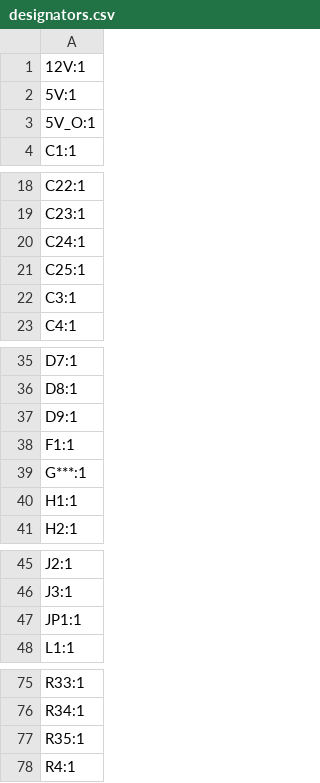
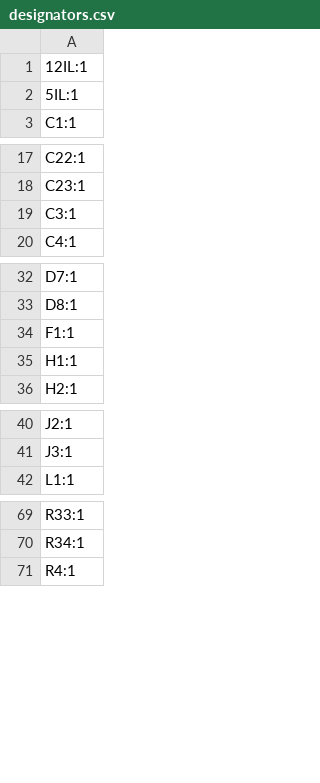
Before and after one commit to waterloo-rocketry/canhw, a CSV file: rocket_power_board/production/designators.csv, drawn as a sheet; only a part is shown, gaps mark what is left out.

```diff
--- a/rocket_power_board/production/designators.csv
+++ b/rocket_power_board/production/designators.csv
@@ -1,4 +1,3 @@
-12V:1
-5V:1
-5V_O:1
+12IL:1
+5IL:1
 C1:1
@@ -19,4 +18,2 @@ C22:1
 C23:1
-C24:1
-C25:1
 C3:1
@@ -36,5 +33,3 @@ D7:1
 D8:1
-D9:1
 F1:1
-G***:1
 H1:1
@@ -46,3 +41,2 @@ J2:1
 J3:1
-JP1:1
 L1:1
@@ -76,3 +70,2 @@ R33:1
 R34:1
-R35:1
 R4:1
```
Also changed, not shown: rocket_power_board/production/bom.csv, rocket_power_board/production/positions.csv, 29 other files.
